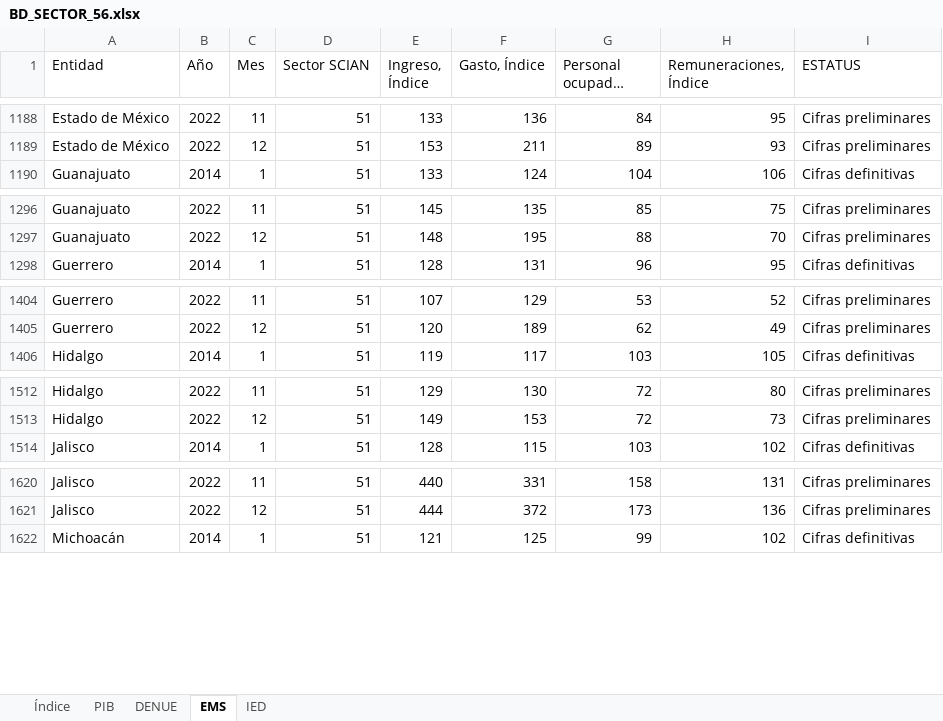
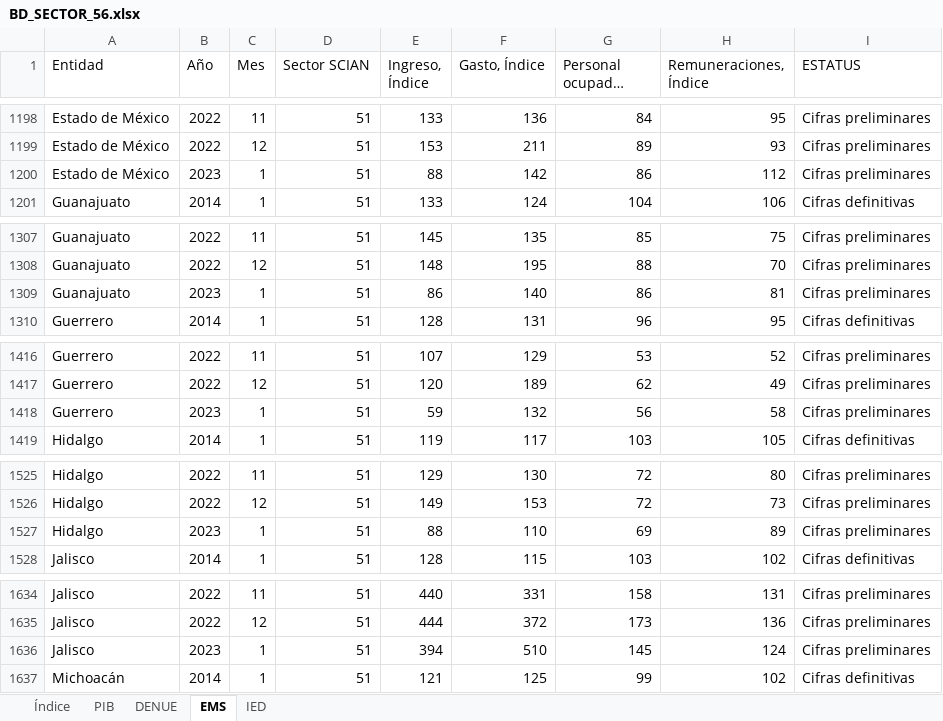
Before and after one commit to DIEEF/SEJ, an Excel workbook: sej_datos/BD_SECTOR_56.xlsx, sheet EMS, drawn as a sheet; only a part is shown, gaps mark what is left out; long unchanged cells end in …; values as stored, in another font and other column widths than the file's, no borders; the diff covers the shown part only; the diff names each change by its address in the sheet, - before the commit and + after, or states it on an @@ line.

```diff
--- a/sej_datos/BD_SECTOR_56.xlsx (sheet EMS)
+++ b/sej_datos/BD_SECTOR_56.xlsx (sheet EMS)
+row 1200: Estado de México | 2023 | 1 | 51 | 88 | 142 | 86 | 112 | Cifras preliminares
+row 1309: Guanajuato | 2023 | 1 | 51 | 86 | 140 | 86 | 81 | Cifras preliminares
+row 1418: Guerrero | 2023 | 1 | 51 | 59 | 132 | 56 | 58 | Cifras preliminares
+row 1527: Hidalgo | 2023 | 1 | 51 | 88 | 110 | 69 | 89 | Cifras preliminares
+row 1636: Jalisco | 2023 | 1 | 51 | 394 | 510 | 145 | 124 | Cifras preliminares
```
Also changed, not shown: 28 added rows and 3 edited cells elsewhere in this sheet, sej_datos/BD_SECTOR_51.xlsx, sej_datos/BD_SECTOR_72.xlsx, 3 other files.
